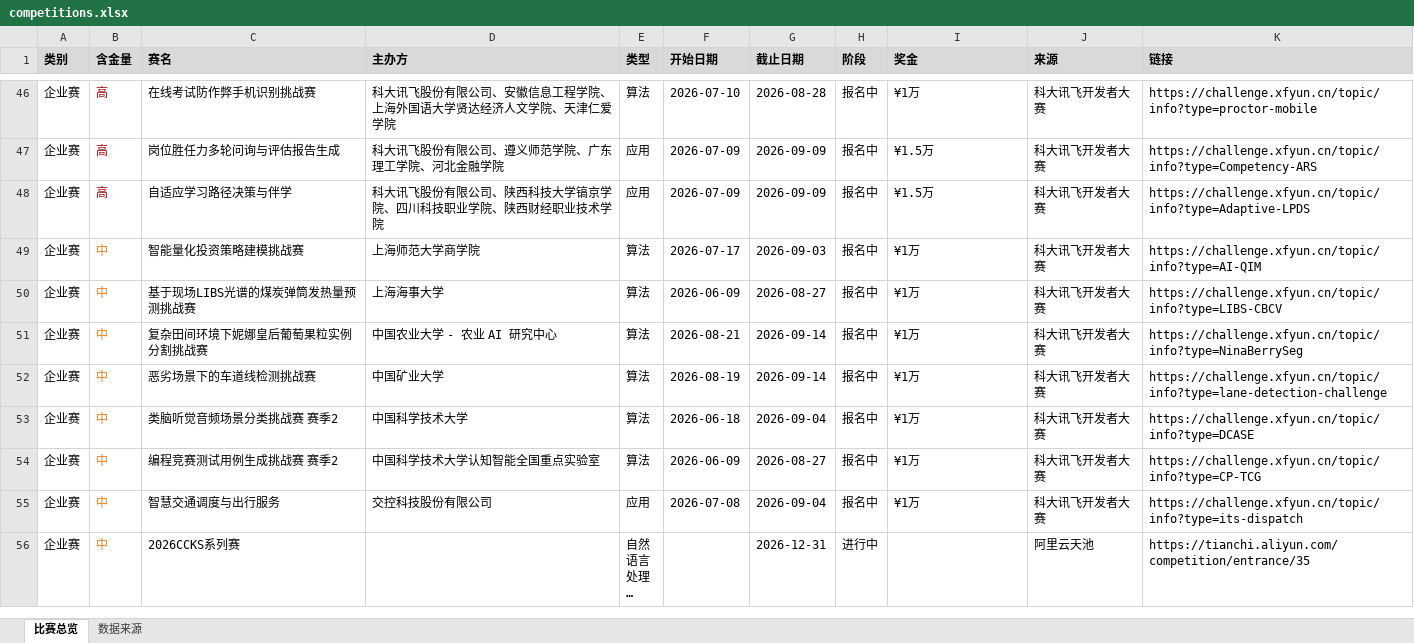
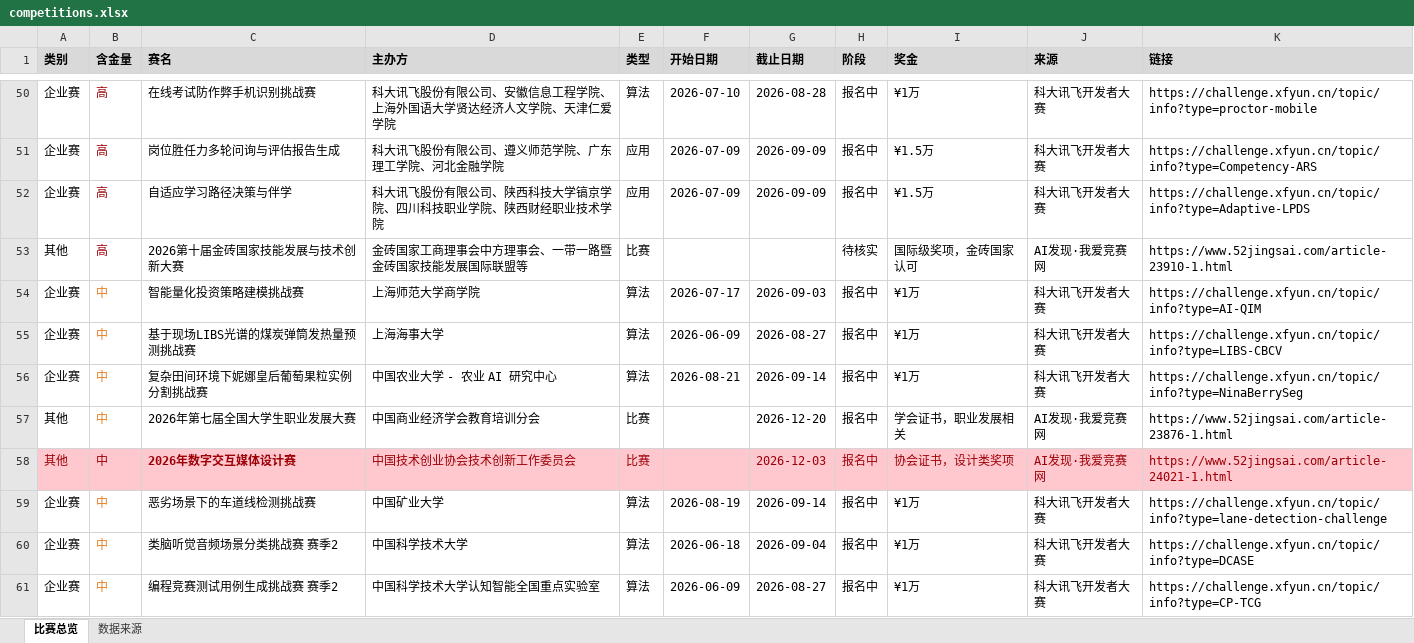
Before and after one commit to ArchaicRam/competition-radar, an Excel workbook: data/competitions.xlsx, sheet 比赛总览, drawn as a sheet; only a part is shown, gaps mark what is left out; the shorter side is filled out with more unchanged rows; long unchanged cells end in …; values as stored, in another font and other column widths than the file's, no borders; the diff covers the shown part only; the diff names each change by its address in the sheet, - before the commit and + after, or states it on an @@ line.

```diff
--- a/data/competitions.xlsx (sheet 比赛总览)
+++ b/data/competitions.xlsx (sheet 比赛总览)
+row 53: 其他 | 高 | 2026第十届金砖国家技能发展与技术创新大赛 | 金砖国家工商理事会中方理事会、一带一路暨金砖国家技能发展国际联盟等 | 比赛 |  |  | 待核实 | 国际级奖项，金砖国家认可 | AI发现·我爱竞赛网 | https://www.52jingsai.com/article-23910-1.html
+row 57: 其他 | 中 | 2026年第七届全国大学生职业发展大赛 | 中国商业经济学会教育培训分会 | 比赛 |  | 2026-12-20 | 报名中 | 学会证书，职业发展相关 | AI发现·我爱竞赛网 | https://www.52jingsai.com/article-23876-1.html
+row 58: 其他 | 中 | 2026年数字交互媒体设计赛 | 中国技术创业协会技术创新工作委员会 | 比赛 |  | 2026-12-03 | 报名中 | 协会证书，设计类奖项 | AI发现·我爱竞赛网 | https://www.52jingsai.com/article-24021-1.html
```
Also changed, not shown: 7 added rows and 1 removed row elsewhere in this sheet, sheet 数据来源, 2 other files.
